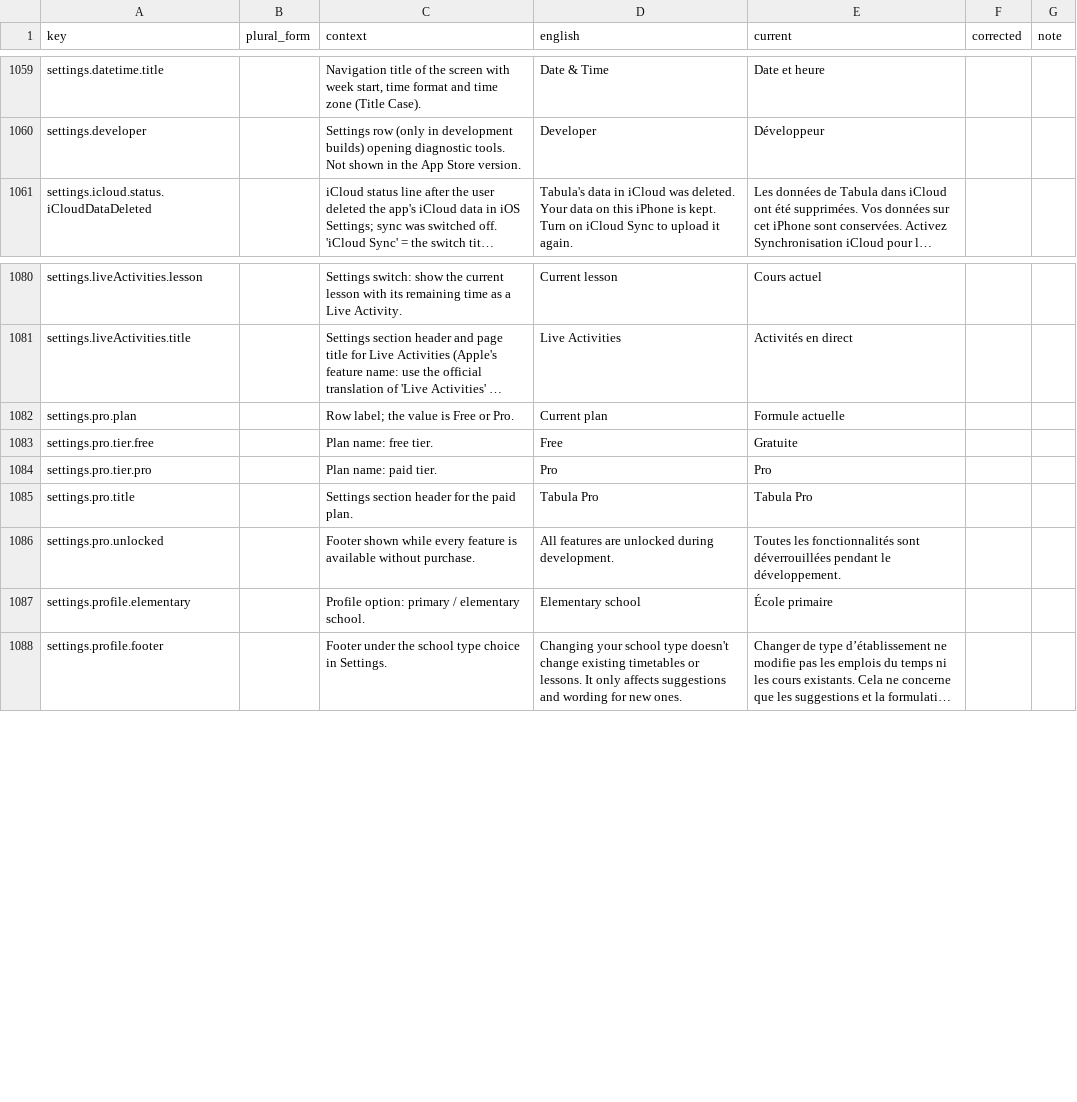
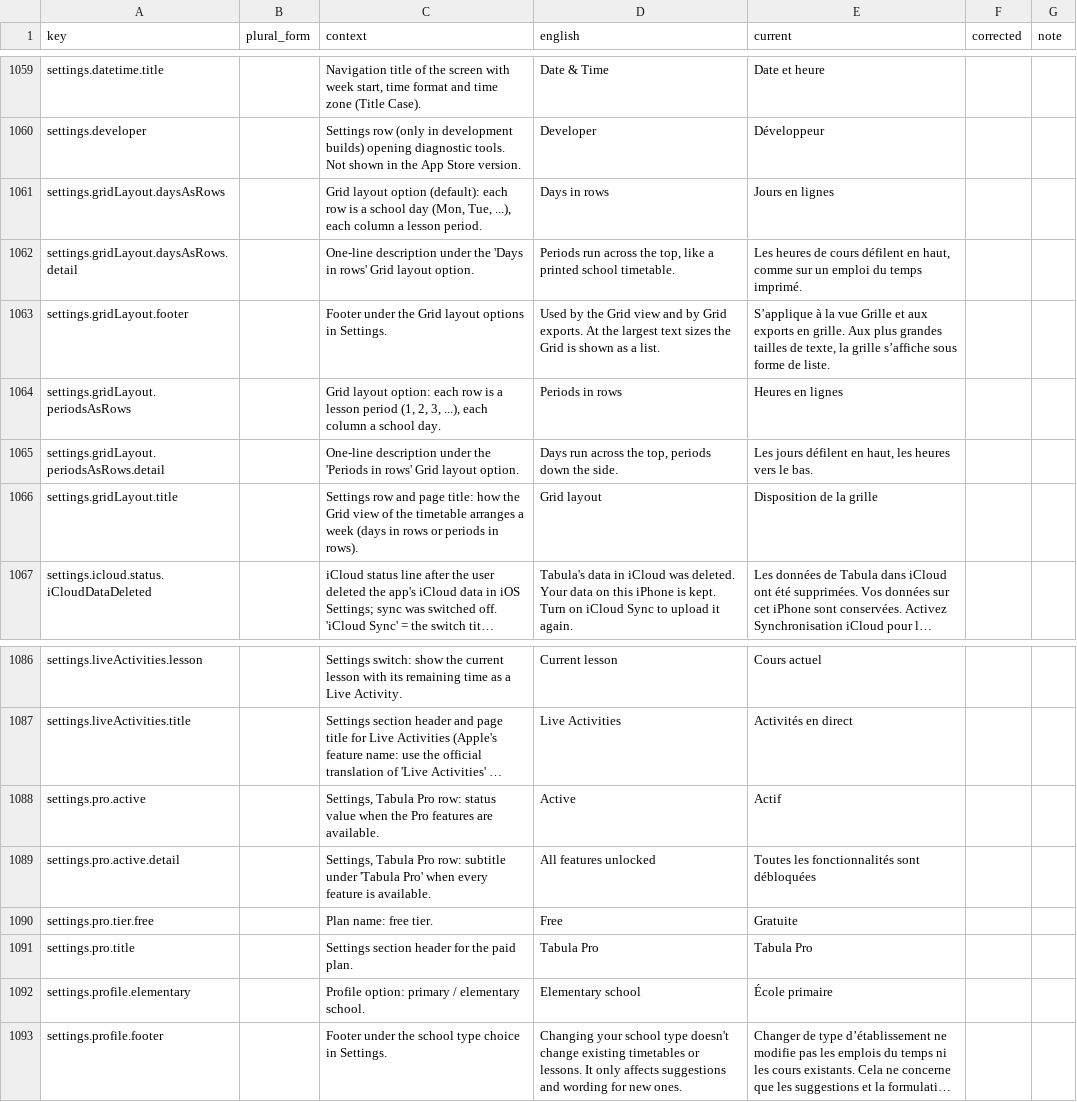
Before and after one commit to simon01920/tabula-app-ios, a CSV file: docs/localization/review/fr.csv, drawn as a sheet; only a part is shown, gaps mark what is left out; long unchanged cells end in …; removed rows and columns are numbered as before the commit, all else as after; the diff names each change by its address in the sheet, - before the commit and + after, or states it on an @@ line.

```diff
--- a/docs/localization/review/fr.csv
+++ b/docs/localization/review/fr.csv
+row 1061: settings.gridLayout.daysAsRows |  | Grid layout option (default): each row is a school day (Mon, Tue, ...), each column a lesson period. | Days in rows | Jours en lignes
+row 1062: settings.gridLayout.daysAsRows.detail |  | One-line description under the 'Days in rows' Grid layout option. | Periods run across the top, like a printed school timetable. | Les heures de cours défilent en haut, comme sur un emploi du temps imprimé.
+row 1063: settings.gridLayout.footer |  | Footer under the Grid layout options in Settings. | Used by the Grid view and by Grid exports. At the largest text sizes the Grid is shown as a list. | S’applique à la vue Grille et aux exports en grille. Aux plus grandes tailles de texte, la grille s’affiche sous forme de liste.
+row 1064: settings.gridLayout.periodsAsRows |  | Grid layout option: each row is a lesson period (1, 2, 3, ...), each column a school day. | Periods in rows | Heures en lignes
+row 1065: settings.gridLayout.periodsAsRows.detail |  | One-line description under the 'Periods in rows' Grid layout option. | Days run across the top, periods down the side. | Les jours défilent en haut, les heures vers le bas.
+row 1066: settings.gridLayout.title |  | Settings row and page title: how the Grid view of the timetable arranges a week (days in rows or periods in rows). | Grid layout | Disposition de la grille
-row 1082: settings.pro.plan |  | Row label; the value is Free or Pro. | Current plan | Formule actuelle
+row 1088: settings.pro.active |  | Settings, Tabula Pro row: status value when the Pro features are available. | Active | Actif
+row 1089: settings.pro.active.detail |  | Settings, Tabula Pro row: subtitle under 'Tabula Pro' when every feature is available. | All features unlocked | Toutes les fonctionnalités sont débloquées
-row 1084: settings.pro.tier.pro |  | Plan name: paid tier. | Pro | Pro
-row 1086: settings.pro.unlocked |  | Footer shown while every feature is available without purchase. | All features are unlocked during development. | Toutes les fonctionnalités sont déverrouillées pendant le développement.
```
Also changed, not shown: docs/localization/review/cs.csv, docs/localization/review/ja.csv, 16 other files.
